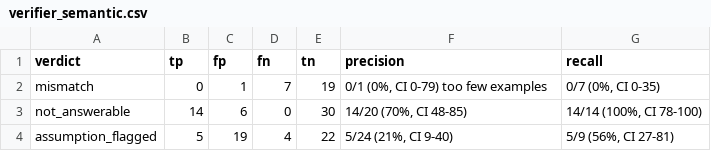
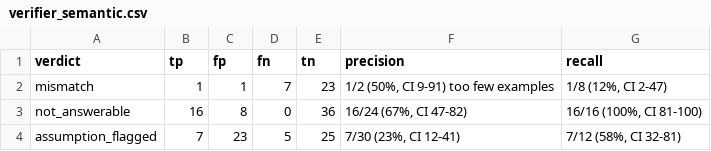
Before and after one commit to Ushnesha/queryMind, a CSV file: eval/results/verifier_semantic.csv, drawn as a sheet.

```diff
--- a/eval/results/verifier_semantic.csv
+++ b/eval/results/verifier_semantic.csv
@@ -1,4 +1,4 @@
 verdict,tp,fp,fn,tn,precision,recall
-mismatch,0,1,7,19,"0/1 (0%, CI 0-79) too few examples","0/7 (0%, CI 0-35)"
-not_answerable,14,6,0,30,"14/20 (70%, CI 48-85)","14/14 (100%, CI 78-100)"
-assumption_flagged,5,19,4,22,"5/24 (21%, CI 9-40)","5/9 (56%, CI 27-81)"
+mismatch,1,1,7,23,"1/2 (50%, CI 9-91) too few examples","1/8 (12%, CI 2-47)"
+not_answerable,16,8,0,36,"16/24 (67%, CI 47-82)","16/16 (100%, CI 81-100)"
+assumption_flagged,7,23,5,25,"7/30 (23%, CI 12-41)","7/12 (58%, CI 32-81)"
```
Also changed, not shown: eval/results/verifier_checks.csv, 51 other files.
